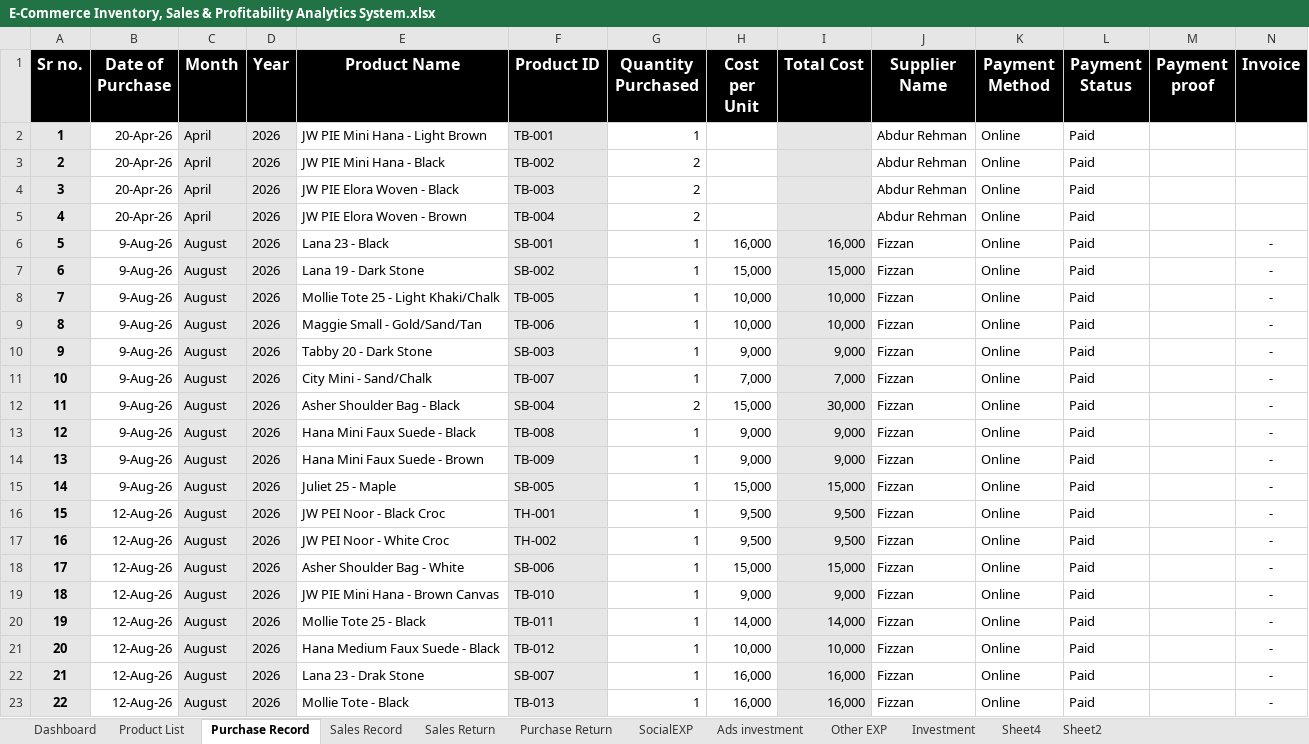
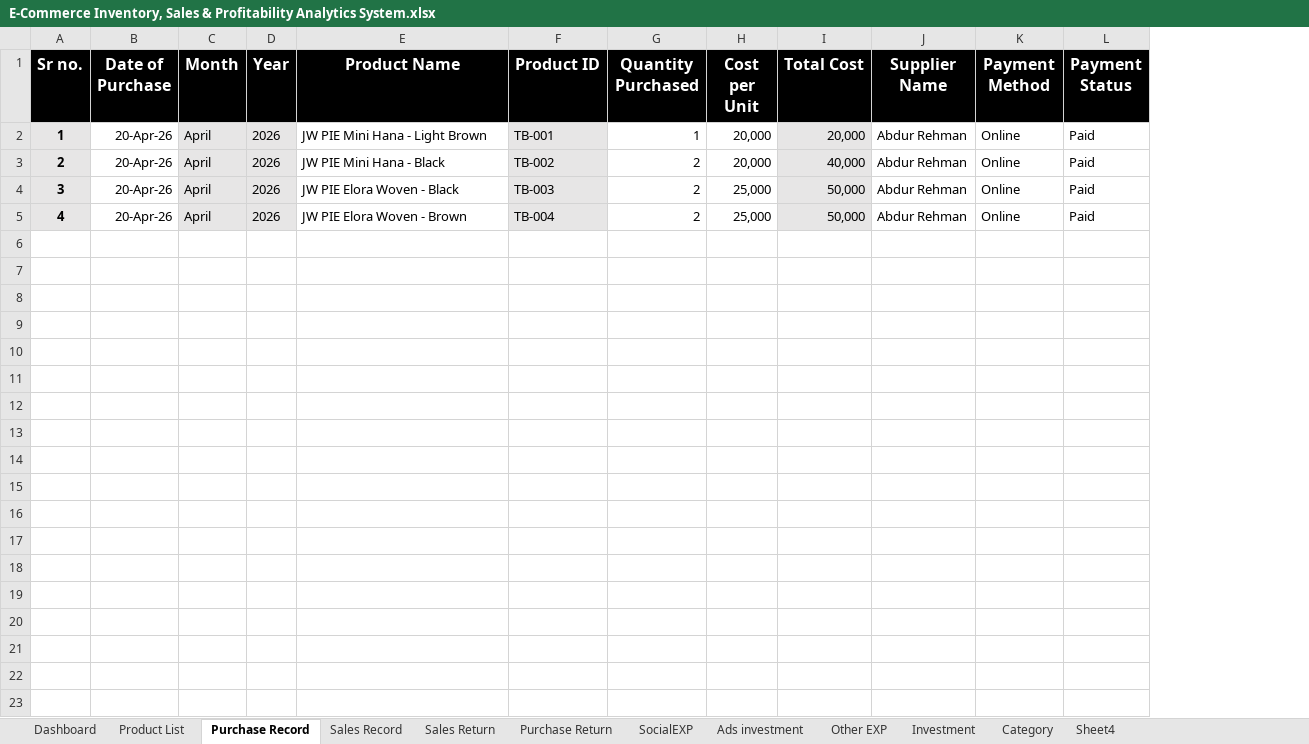
Before and after one commit to sulemanarshad27/portfolio, an Excel workbook: files/E-Commerce Inventory, Sales & Profitability Analytics System.xlsx, sheet Purchase Record, drawn as a sheet; values as stored, in another font and other column widths than the file's, no borders; charts and pictures and conditional formats not drawn; the diff names each change by its address in the sheet, - before the commit and + after, or states it on an @@ line.

```diff
--- a/files/E-Commerce Inventory, Sales & Profitability Analytics System.xlsx (sheet Purchase Record)
+++ b/files/E-Commerce Inventory, Sales & Profitability Analytics System.xlsx (sheet Purchase Record)
-sheet tab: Sheet2
+sheet tab: Category
@@ sheet tab order changed: Dashboard | Product List | Purchase Record | Sales Record | Sales Return | Purchase Return | SocialEXP | Ads investment | Other EXP | Investment | Category | Sheet4 @@
-column M (Payment proof), empty
-column N (Invoice), empty
-H2:H3 (Cost per Unit): (empty)
+H2:H3 (Cost per Unit): 20,000
-I2 (Total Cost): (empty)
+I2 (Total Cost): 20,000
-I3 (Total Cost): (empty)
+I3 (Total Cost): 40,000
-H4:H5 (Cost per Unit): (empty)
+H4:H5 (Cost per Unit): 25,000
-I4:I5 (Total Cost): (empty)
+I4:I5 (Total Cost): 50,000
-row 6: 5 | 9-Aug-26 | August | 2026 | Lana 23 - Black | SB-001 | 1 | 16,000 | 16,000 | Fizzan | Online | Paid |  | -
-row 7: 6 | 9-Aug-26 | August | 2026 | Lana 19 - Dark Stone | SB-002 | 1 | 15,000 | 15,000 | Fizzan | Online | Paid |  | -
-row 8: 7 | 9-Aug-26 | August | 2026 | Mollie Tote 25 - Light Khaki/Chalk | TB-005 | 1 | 10,000 | 10,000 | Fizzan | Online | Paid |  | -
-row 9: 8 | 9-Aug-26 | August | 2026 | Maggie Small - Gold/Sand/Tan | TB-006 | 1 | 10,000 | 10,000 | Fizzan | Online | Paid |  | -
-row 10: 9 | 9-Aug-26 | August | 2026 | Tabby 20 - Dark Stone | SB-003 | 1 | 9,000 | 9,000 | Fizzan | Online | Paid |  | -
-row 11: 10 | 9-Aug-26 | August | 2026 | City Mini - Sand/Chalk | TB-007 | 1 | 7,000 | 7,000 | Fizzan | Online | Paid |  | -
-row 12: 11 | 9-Aug-26 | August | 2026 | Asher Shoulder Bag - Black | SB-004 | 2 | 15,000 | 30,000 | Fizzan | Online | Paid |  | -
-row 13: 12 | 9-Aug-26 | August | 2026 | Hana Mini Faux Suede - Black | TB-008 | 1 | 9,000 | 9,000 | Fizzan | Online | Paid |  | -
-row 14: 13 | 9-Aug-26 | August | 2026 | Hana Mini Faux Suede - Brown | TB-009 | 1 | 9,000 | 9,000 | Fizzan | Online | Paid |  | -
-row 15: 14 | 9-Aug-26 | August | 2026 | Juliet 25 - Maple | SB-005 | 1 | 15,000 | 15,000 | Fizzan | Online | Paid |  | -
-row 16: 15 | 12-Aug-26 | August | 2026 | JW PEI Noor - Black Croc | TH-001 | 1 | 9,500 | 9,500 | Fizzan | Online | Paid |  | -
-row 17: 16 | 12-Aug-26 | August | 2026 | JW PEI Noor - White Croc | TH-002 | 1 | 9,500 | 9,500 | Fizzan | Online | Paid |  | -
-row 18: 17 | 12-Aug-26 | August | 2026 | Asher Shoulder Bag - White | SB-006 | 1 | 15,000 | 15,000 | Fizzan | Online | Paid |  | -
-row 19: 18 | 12-Aug-26 | August | 2026 | JW PIE Mini Hana - Brown Canvas | TB-010 | 1 | 9,000 | 9,000 | Fizzan | Online | Paid |  | -
-row 20: 19 | 12-Aug-26 | August | 2026 | Mollie Tote 25 - Black | TB-011 | 1 | 14,000 | 14,000 | Fizzan | Online | Paid |  | -
-row 21: 20 | 12-Aug-26 | August | 2026 | Hana Medium Faux Suede - Black | TB-012 | 1 | 10,000 | 10,000 | Fizzan | Online | Paid |  | -
-row 22: 21 | 12-Aug-26 | August | 2026 | Lana 23 - Drak Stone | SB-007 | 1 | 16,000 | 16,000 | Fizzan | Online | Paid |  | -
-row 23: 22 | 12-Aug-26 | August | 2026 | Mollie Tote - Black | TB-013 | 1 | 16,000 | 16,000 | Fizzan | Online | Paid |  | -
```
Also changed, not shown: sheet Product List, sheet Sheet4, sheet Sales Record, sheet Category, sheet Investment, formulas that keep their value, charts or pictures.
